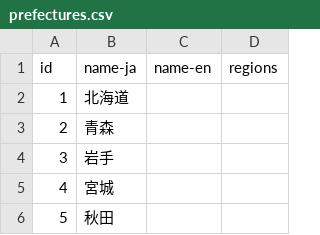
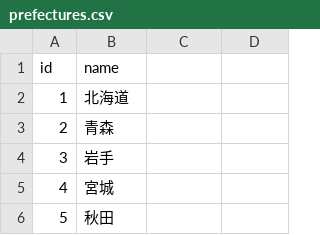
Before and after one commit to tabei/sample_data, a CSV file: prefectures.csv, drawn as a sheet; only a part is shown.

Commit message:
見出しを修正

```diff
--- a/prefectures.csv
+++ b/prefectures.csv
@@ -1,2 +1,2 @@
-id,name-ja,name-en,regions
+id,name
 1,北海道
```
